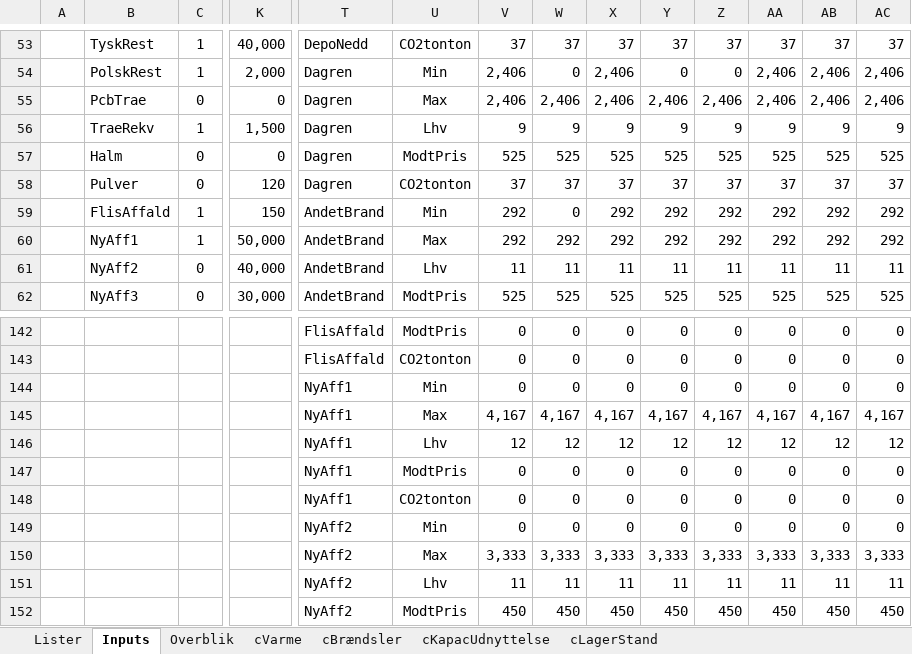
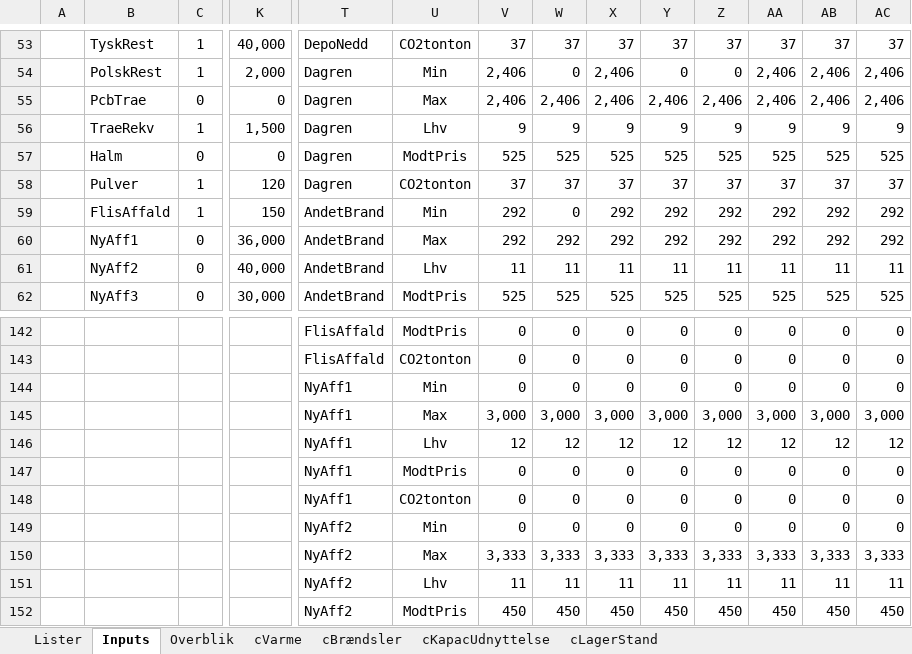
Before and after one commit to AddedValues/REFA_Affald, an Excel workbook: GAMS/REFAoutput.xlsm, sheet Inputs, drawn as a sheet; only a part is shown, gaps mark what is left out; values as stored, in another font and other column widths than the file's, no borders; conditional formats not drawn; removed rows and columns are numbered as before the commit, all else as after; rows hold the shown columns only; the diff names each change by its address in the sheet, - before the commit and + after, or states it on an @@ line.

```diff
--- a/GAMS/REFAoutput.xlsm (sheet Inputs)
+++ b/GAMS/REFAoutput.xlsm (sheet Inputs)
-C58: 0
+C58: 1
-C60: 1
+C60: 0
-K60: 50,000
+K60: 36,000
-row 145:  |  |  |  | NyAff1 | Max | 4,167 | 4,167 | 4,167 | 4,167 | 4,167 | 4,167 | 4,167 | 4,167
+row 145:  |  |  |  | NyAff1 | Max | 3,000 | 3,000 | 3,000 | 3,000 | 3,000 | 3,000 | 3,000 | 3,000
```
Also changed, not shown: sheet Overblik, formulas that keep their value, charts or pictures, GAMS/REFAinputM.xlsm, 1 other file.
